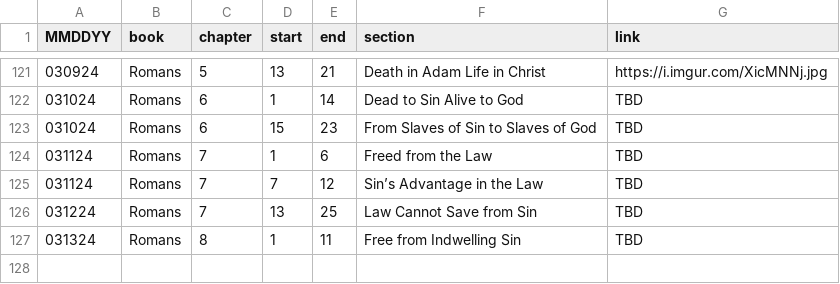
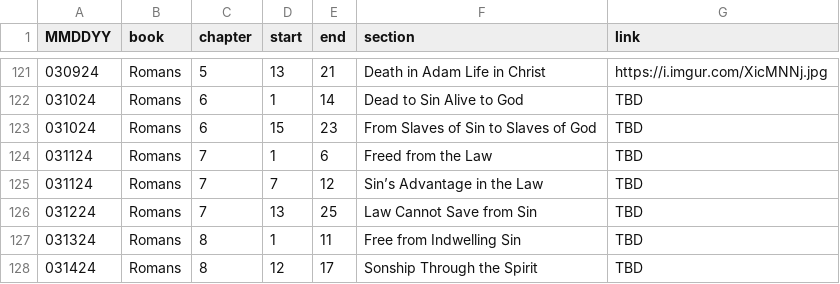
Before and after one commit to marko-polo-cheno/scribblingScribe, a CSV file: bible_outline.csv, drawn as a sheet; only a part is shown, gaps mark what is left out.

Commit message:
Update bible_outline.csv

```diff
--- a/bible_outline.csv
+++ b/bible_outline.csv
@@ -127 +127,2 @@ MMDDYY,book,chapter,start,end,section,link
 031324,Romans,8,1,11,Free from Indwelling Sin,TBD
+031424,Romans,8,12,17,Sonship Through the Spirit,TBD
```
